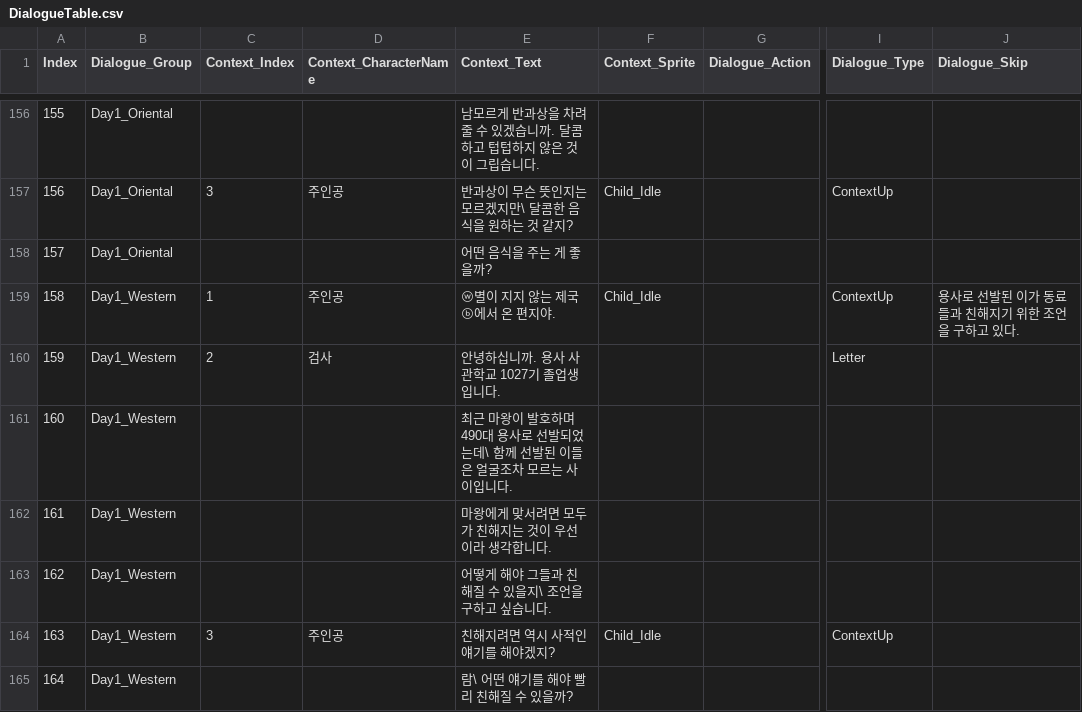
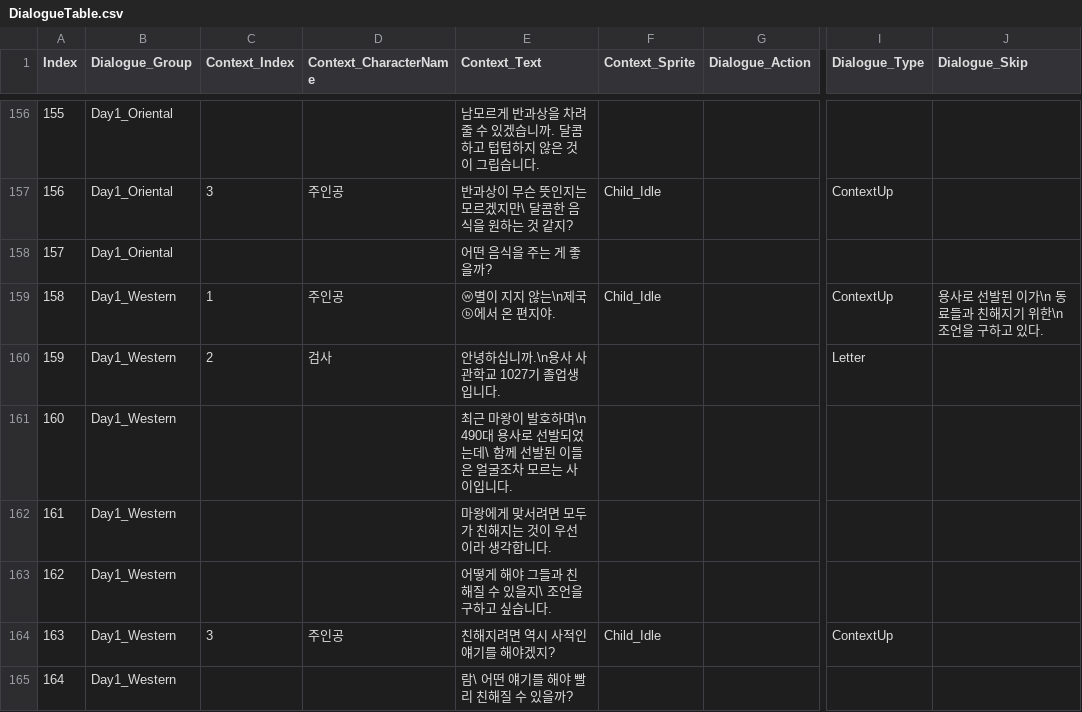
Before and after one commit to ILHWANK/Project-LWC, a CSV file: Assets/Resources/DataTable/DialogueTable.csv, drawn as a sheet; only a part is shown, gaps mark what is left out; the diff names each change by its address in the sheet, - before the commit and + after, or states it on an @@ line.

Commit message:
Skip 기능 추가

```diff
--- a/Assets/Resources/DataTable/DialogueTable.csv
+++ b/Assets/Resources/DataTable/DialogueTable.csv
-E159 (Context_Text): ⓦ별이 지지 않는 제국ⓑ에서 온 편지야.
+E159 (Context_Text): ⓦ별이 지지 않는\n제국ⓑ에서 온 편지야.
-J159 (Dialogue_Skip): 용사로 선발된 이가 동료들과 친해지기 위한 조언을 구하고 있다.
+J159 (Dialogue_Skip): 용사로 선발된 이가\n 동료들과 친해지기 위한\n 조언을 구하고 있다.
-E160 (Context_Text): 안녕하십니까. 용사 사관학교 1027기 졸업생입니다.
+E160 (Context_Text): 안녕하십니까.\n용사 사관학교 1027기 졸업생입니다.
-E161 (Context_Text): …발호하며 490대 용…
+E161 (Context_Text): …발호하며\n 490대 용…
```
Also changed, not shown: 4 other files.
